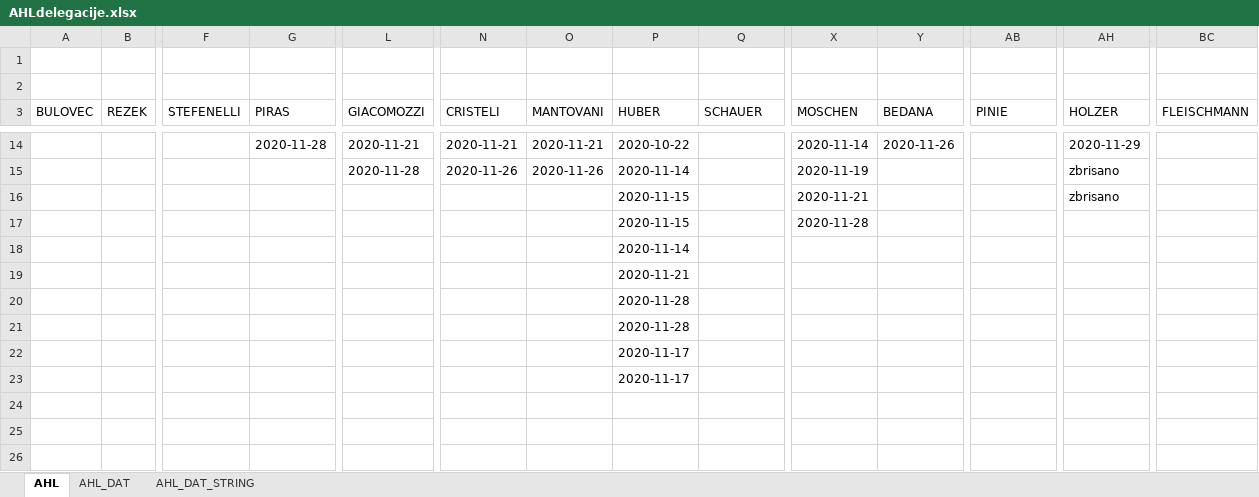
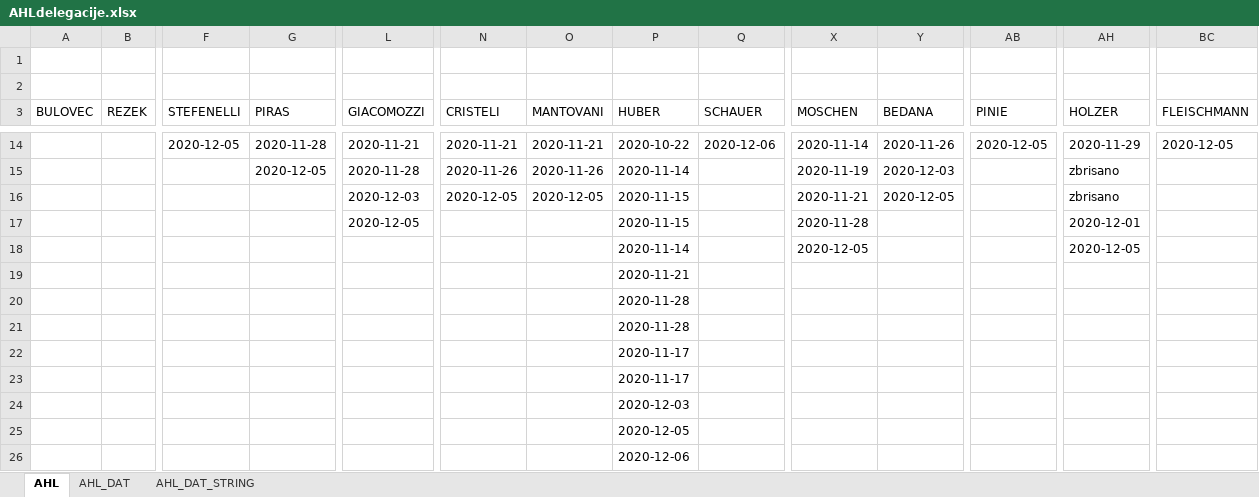
Before and after one commit to snojle23/delegacije, an Excel workbook: data/AHLdelegacije.xlsx, sheet AHL, drawn as a sheet; only a part is shown, gaps mark what is left out; values as stored, in another font and other column widths than the file's, no borders; removed rows and columns are numbered as before the commit, all else as after; rows hold the shown columns only; the diff covers the shown part only; the diff names each change by its address in the sheet, - before the commit and + after, or states it on an @@ line.

```diff
--- a/data/AHLdelegacije.xlsx (sheet AHL)
+++ b/data/AHLdelegacije.xlsx (sheet AHL)
-F14 (STEFENELLI): (empty)
+F14 (STEFENELLI): 2020-12-05
-Q14 (SCHAUER): (empty)
+Q14 (SCHAUER): 2020-12-06
-AB14 (PINIE): (empty)
+AB14 (PINIE): 2020-12-05
-BC14 (FLEISCHMANN): (empty)
+BC14 (FLEISCHMANN): 2020-12-05
-G15 (PIRAS): (empty)
+G15 (PIRAS): 2020-12-05
-Y15 (BEDANA): (empty)
+Y15 (BEDANA): 2020-12-03
-L16 (GIACOMOZZI): (empty)
+L16 (GIACOMOZZI): 2020-12-03
-N16 (CRISTELI): (empty)
+N16 (CRISTELI): 2020-12-05
-O16 (MANTOVANI): (empty)
+O16 (MANTOVANI): 2020-12-05
-Y16 (BEDANA): (empty)
+Y16 (BEDANA): 2020-12-05
-L17 (GIACOMOZZI): (empty)
+L17 (GIACOMOZZI): 2020-12-05
-AH17 (HOLZER): (empty)
+AH17 (HOLZER): 2020-12-01
-X18 (MOSCHEN): (empty)
+X18 (MOSCHEN): 2020-12-05
-AH18 (HOLZER): (empty)
+AH18 (HOLZER): 2020-12-05
-row 19:  |  |  |  |  |  |  | 2020-11-21
-row 20:  |  |  |  |  |  |  | 2020-11-28
+row 19:  |  |  |  |  |  |  | 2020-11-21
+row 20:  |  |  |  |  |  |  | 2020-11-28
+row 24:  |  |  |  |  |  |  | 2020-12-03
+row 25:  |  |  |  |  |  |  | 2020-12-05
+row 26:  |  |  |  |  |  |  | 2020-12-06
```
Also changed, not shown: 32 edited cells elsewhere in this sheet, sheet AHL_DAT_STRING, sheet AHL_DAT, data/ICEHLdelegacije.xlsx, 3 other files.
